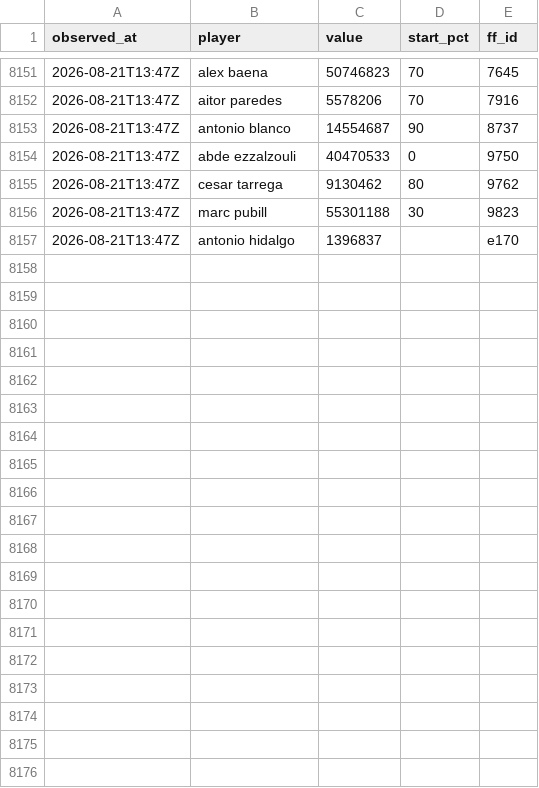
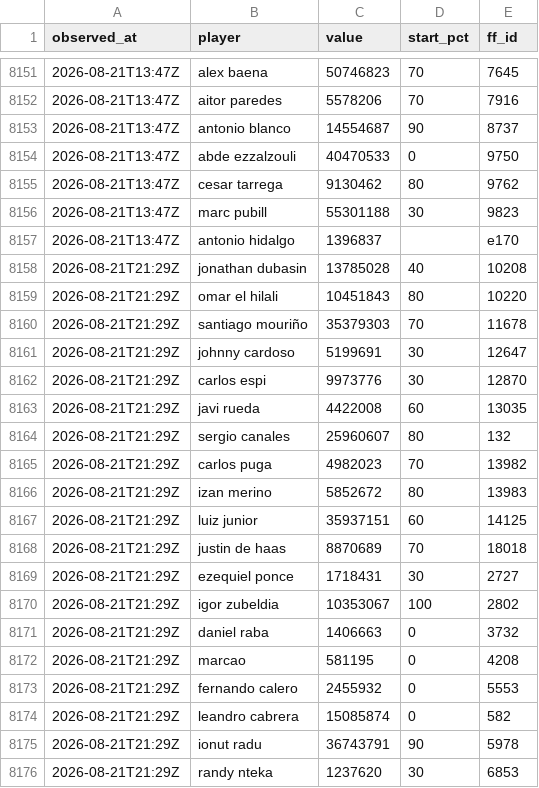
Before and after one commit to OrsM/liga_five_guys, a CSV file: data/decisions/slate_log.csv, drawn as a sheet; only a part is shown, gaps mark what is left out; the diff covers the shown part only; the diff names each change by its address in the sheet, - before the commit and + after, or states it on an @@ line.

```diff
--- a/data/decisions/slate_log.csv
+++ b/data/decisions/slate_log.csv
+row 8158: 2026-08-21T21:29Z | jonathan dubasin | 13785028 | 40 | 10208
+row 8159: 2026-08-21T21:29Z | omar el hilali | 10451843 | 80 | 10220
+row 8160: 2026-08-21T21:29Z | santiago mouriño | 35379303 | 70 | 11678
+row 8161: 2026-08-21T21:29Z | johnny cardoso | 5199691 | 30 | 12647
+row 8162: 2026-08-21T21:29Z | carlos espi | 9973776 | 30 | 12870
+row 8163: 2026-08-21T21:29Z | javi rueda | 4422008 | 60 | 13035
+row 8164: 2026-08-21T21:29Z | sergio canales | 25960607 | 80 | 132
+row 8165: 2026-08-21T21:29Z | carlos puga | 4982023 | 70 | 13982
+row 8166: 2026-08-21T21:29Z | izan merino | 5852672 | 80 | 13983
+row 8167: 2026-08-21T21:29Z | luiz junior | 35937151 | 60 | 14125
+row 8168: 2026-08-21T21:29Z | justin de haas | 8870689 | 70 | 18018
+row 8169: 2026-08-21T21:29Z | ezequiel ponce | 1718431 | 30 | 2727
+row 8170: 2026-08-21T21:29Z | igor zubeldia | 10353067 | 100 | 2802
+row 8171: 2026-08-21T21:29Z | daniel raba | 1406663 | 0 | 3732
+row 8172: 2026-08-21T21:29Z | marcao | 581195 | 0 | 4208
+row 8173: 2026-08-21T21:29Z | fernando calero | 2455932 | 0 | 5553
+row 8174: 2026-08-21T21:29Z | leandro cabrera | 15085874 | 0 | 582
+row 8175: 2026-08-21T21:29Z | ionut radu | 36743791 | 90 | 5978
+row 8176: 2026-08-21T21:29Z | randy nteka | 1237620 | 30 | 6853
```
Also changed, not shown: 11 added rows elsewhere in this file, data/decisions/squad_log.csv, data/tidy/api_lineup.csv, 24 other files.
